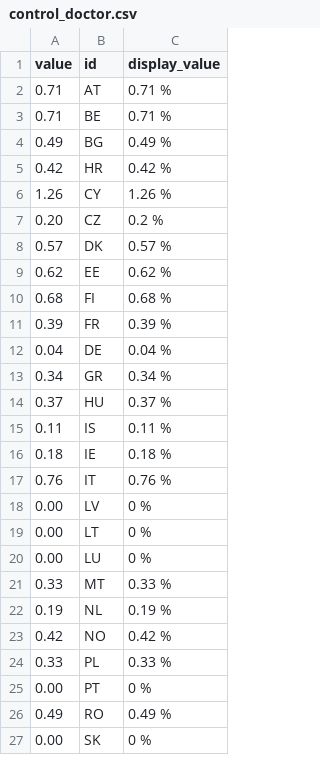
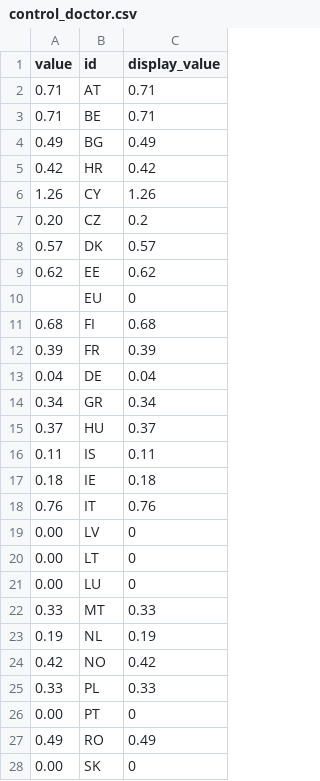
Before and after one commit to correctiv/rent-prices-germany, a CSV file: data/control_doctor.csv, drawn as a sheet; only a part is shown; the diff covers the shown part only.

```diff
--- a/data/control_doctor.csv
+++ b/data/control_doctor.csv
@@ -1,27 +1,28 @@
 value,id,display_value
-0.71,AT,0.71 %
-0.71,BE,0.71 %
-0.49,BG,0.49 %
-0.42,HR,0.42 %
-1.26,CY,1.26 %
-0.20,CZ,0.2 %
-0.57,DK,0.57 %
-0.62,EE,0.62 %
-0.68,FI,0.68 %
-0.39,FR,0.39 %
-0.04,DE,0.04 %
-0.34,GR,0.34 %
-0.37,HU,0.37 %
-0.11,IS,0.11 %
-0.18,IE,0.18 %
-0.76,IT,0.76 %
-0.00,LV,0 %
-0.00,LT,0 %
-0.00,LU,0 %
-0.33,MT,0.33 %
-0.19,NL,0.19 %
-0.42,NO,0.42 %
-0.33,PL,0.33 %
-0.00,PT,0 %
-0.49,RO,0.49 %
-0.00,SK,0 %
+0.71,AT,0.71
+0.71,BE,0.71
+0.49,BG,0.49
+0.42,HR,0.42
+1.26,CY,1.26
+0.20,CZ,0.2
+0.57,DK,0.57
+0.62,EE,0.62
+,EU,0
+0.68,FI,0.68
+0.39,FR,0.39
+0.04,DE,0.04
+0.34,GR,0.34
+0.37,HU,0.37
+0.11,IS,0.11
+0.18,IE,0.18
+0.76,IT,0.76
+0.00,LV,0
+0.00,LT,0
+0.00,LU,0
+0.33,MT,0.33
+0.19,NL,0.19
+0.42,NO,0.42
+0.33,PL,0.33
+0.00,PT,0
+0.49,RO,0.49
+0.00,SK,0
```
Also changed, not shown: 4 edited cells elsewhere in this file, data/alcolhol_rub.csv, data/control_nurse.csv, 2 other files.
